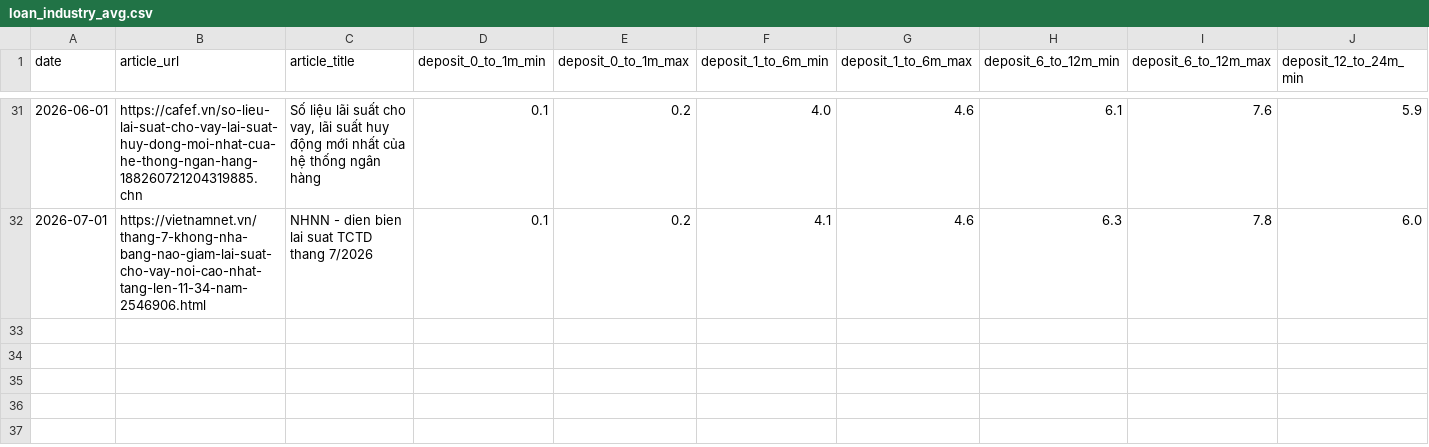
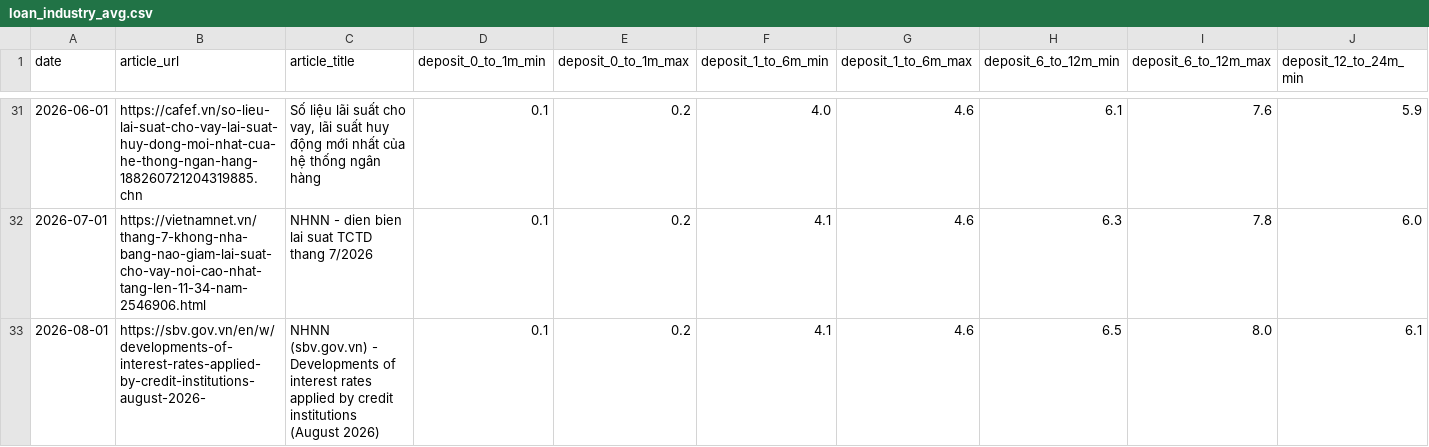
Before and after one commit to nhatminhsk/Khoa_Luan_Tot_Nghiep, a CSV file: data/loan_rates/loan_industry_avg.csv, drawn as a sheet; only a part is shown, gaps mark what is left out; rows hold the shown columns only; the diff names each change by its address in the sheet, - before the commit and + after, or states it on an @@ line.

```diff
--- a/data/loan_rates/loan_industry_avg.csv
+++ b/data/loan_rates/loan_industry_avg.csv
+row 33: 2026-08-01 | https://sbv.gov.vn/en/w/developments-of-interest-rates-applied-by-credit-institutions-august-2026- | NHNN (sbv.gov.vn) - Developments of interest rates applied by credit institutions (August 2026) | 0.1 | 0.2 | 4.1 | 4.6 | 6.5 | 8.0 | 6.1
```
Also changed, not shown: data/credit/bank_car_halfyear.csv, data/macro/price_indices.csv, 36 other files.
